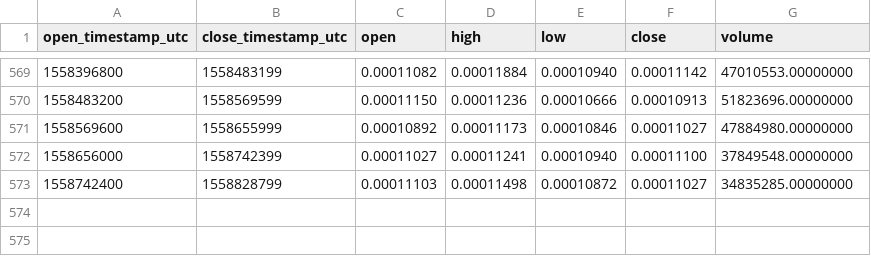
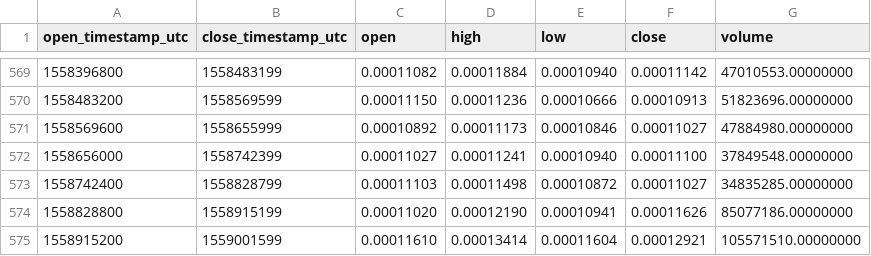
Before and after one commit to cryptobigbro/binance-TRXETH, a CSV file: binance-TRXETH-1d.csv, drawn as a sheet; only a part is shown, gaps mark what is left out.

Commit message:
Update OHLCV data.

```diff
--- a/binance-TRXETH-1d.csv
+++ b/binance-TRXETH-1d.csv
@@ -573 +573,3 @@ open_timestamp_utc,close_timestamp_utc,open,high,low,close,volume
 1558742400,1558828799,0.00011103,0.00011498,0.00010872,0.00011027,34835285.00000000
+1558828800,1558915199,0.00011020,0.00012190,0.00010941,0.00011626,85077186.00000000
+1558915200,1559001599,0.00011610,0.00013414,0.00011604,0.00012921,105571510.00000000
```
Also changed, not shown: 1 other file.
